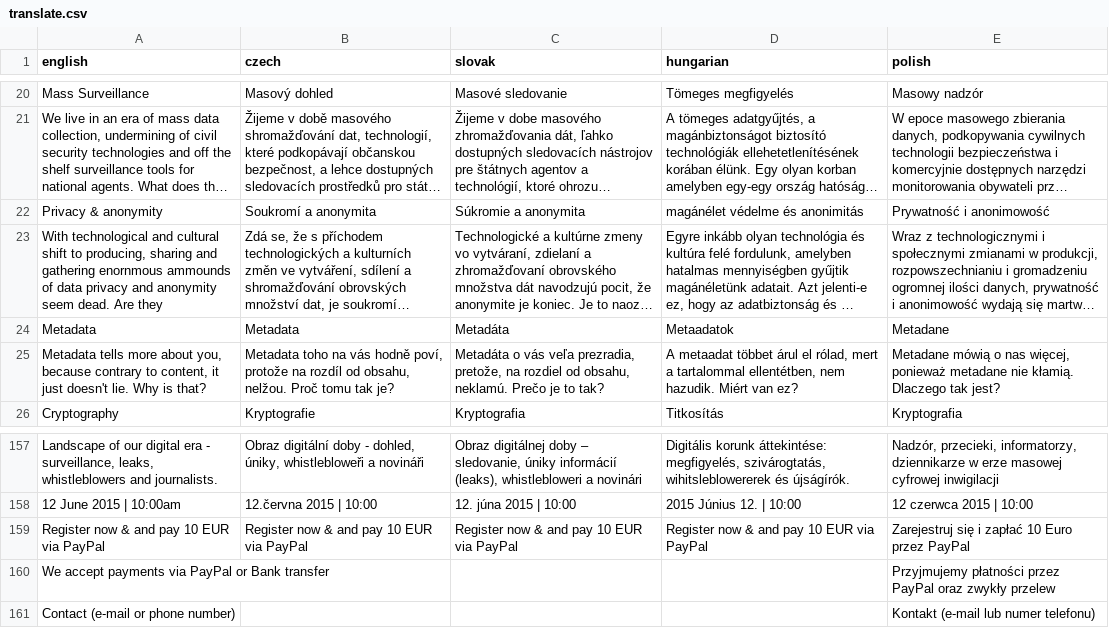
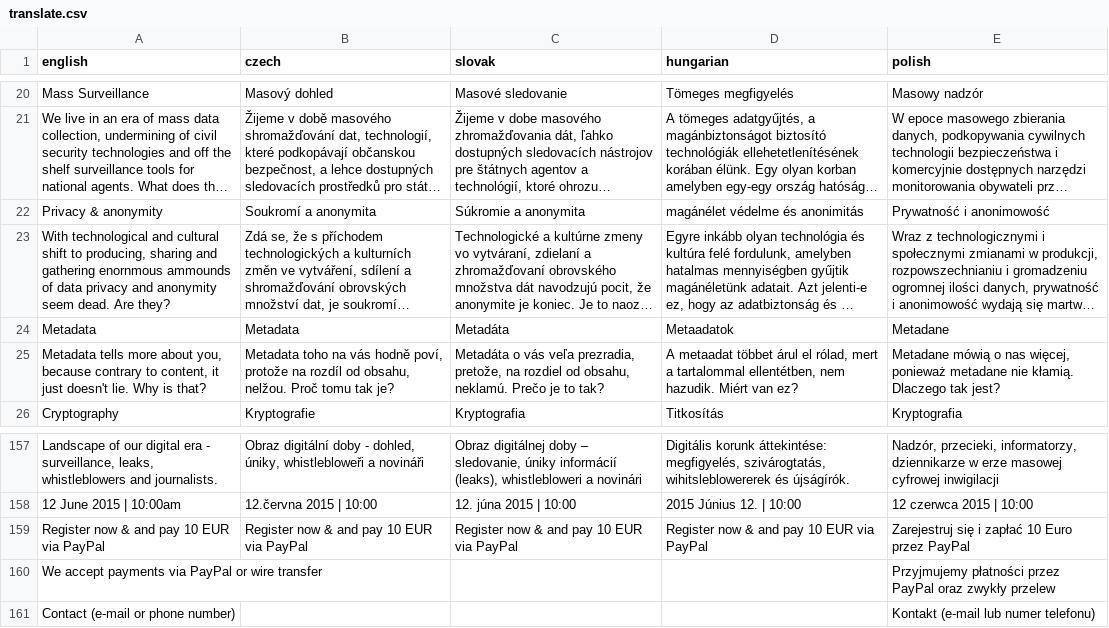
Before and after one commit to radiofonia/whistleblowers, a CSV file: translate.csv, drawn as a sheet; only a part is shown, gaps mark what is left out; long unchanged cells end in …; the diff names each change by its address in the sheet, - before the commit and + after, or states it on an @@ line.

```diff
--- a/translate.csv
+++ b/translate.csv
-A23 (english): …dead. Are they
+A23 (english): …dead. Are they?
-A160 (english): …PayPal or Bank transfer
+A160 (english): …PayPal or wire transfer
```
Also changed, not shown: 7 other files.
